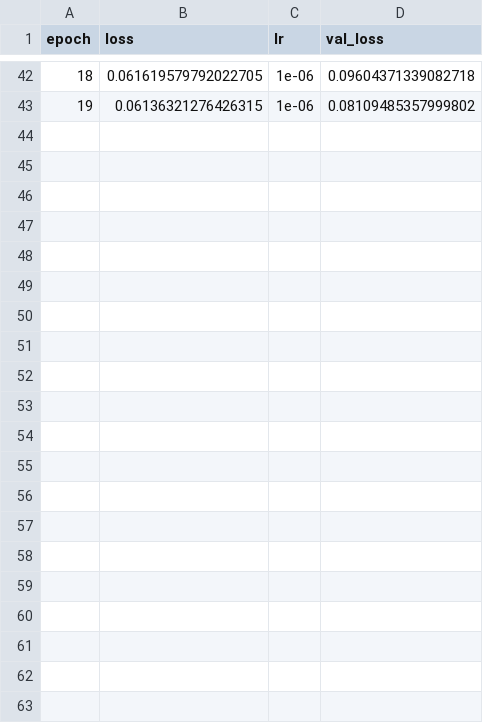
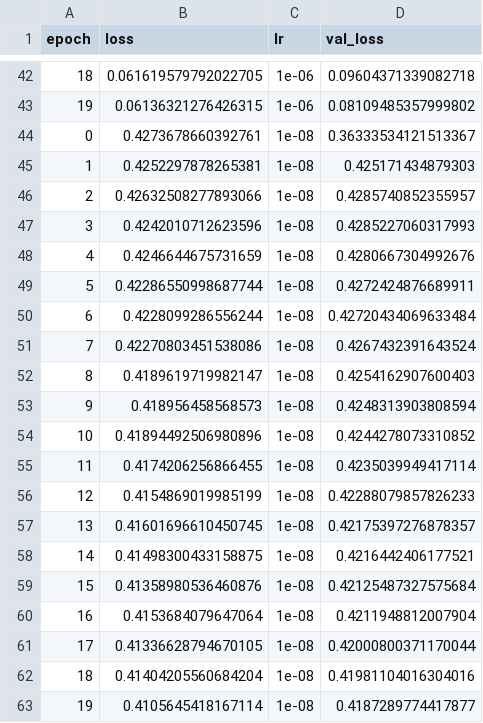
Before and after one commit to Szimhead/deep-driving, a CSV file: files/data.csv, drawn as a sheet; only a part is shown, gaps mark what is left out; the diff names each change by its address in the sheet, - before the commit and + after, or states it on an @@ line.

```diff
--- a/files/data.csv
+++ b/files/data.csv
+row 44: 0 | 0.4273678660392761 | 1e-08 | 0.36333534121513367
+row 45: 1 | 0.4252297878265381 | 1e-08 | 0.425171434879303
+row 46: 2 | 0.42632508277893066 | 1e-08 | 0.4285740852355957
+row 47: 3 | 0.4242010712623596 | 1e-08 | 0.4285227060317993
+row 48: 4 | 0.4246644675731659 | 1e-08 | 0.4280667304992676
+row 49: 5 | 0.42286550998687744 | 1e-08 | 0.4272424876689911
+row 50: 6 | 0.4228099286556244 | 1e-08 | 0.42720434069633484
+row 51: 7 | 0.42270803451538086 | 1e-08 | 0.4267432391643524
+row 52: 8 | 0.4189619719982147 | 1e-08 | 0.4254162907600403
+row 53: 9 | 0.418956458568573 | 1e-08 | 0.4248313903808594
+row 54: 10 | 0.41894492506980896 | 1e-08 | 0.4244278073310852
+row 55: 11 | 0.4174206256866455 | 1e-08 | 0.4235039949417114
+row 56: 12 | 0.4154869019985199 | 1e-08 | 0.42288079857826233
+row 57: 13 | 0.41601696610450745 | 1e-08 | 0.42175397276878357
+row 58: 14 | 0.41498300433158875 | 1e-08 | 0.4216442406177521
+row 59: 15 | 0.41358980536460876 | 1e-08 | 0.42125487327575684
+row 60: 16 | 0.4153684079647064 | 1e-08 | 0.4211948812007904
+row 61: 17 | 0.41336628794670105 | 1e-08 | 0.42000800371170044
+row 62: 18 | 0.41404205560684204 | 1e-08 | 0.41981104016304016
+row 63: 19 | 0.4105645418167114 | 1e-08 | 0.4187289774417877
```
Also changed, not shown: 4 other files.
